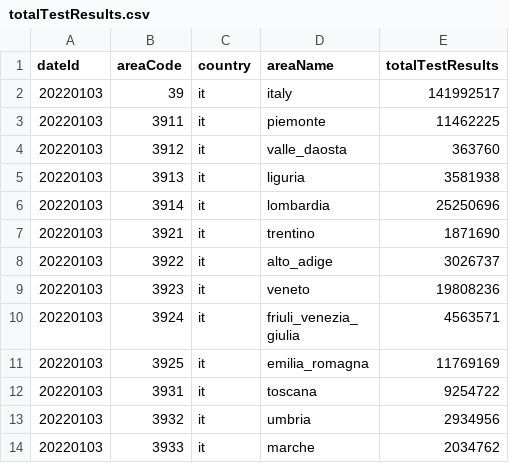
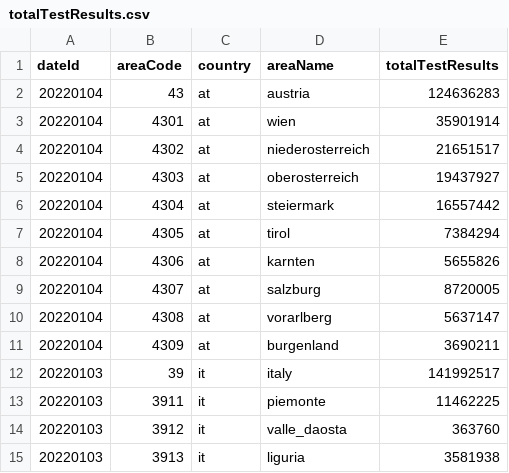
Before and after one commit to RegionMeter/RM_covid19, a CSV file: totalTestResults.csv, drawn as a sheet; only a part is shown; the shorter side is filled out with more unchanged rows.

```diff
--- a/totalTestResults.csv
+++ b/totalTestResults.csv
@@ -1,2 +1,12 @@
 dateId,areaCode,country,areaName,totalTestResults
+20220104,43,at,austria,124636283
+20220104,4301,at,wien,35901914
+20220104,4302,at,niederosterreich,21651517
+20220104,4303,at,oberosterreich,19437927
+20220104,4304,at,steiermark,16557442
+20220104,4305,at,tirol,7384294
+20220104,4306,at,karnten,5655826
+20220104,4307,at,salzburg,8720005
+20220104,4308,at,vorarlberg,5637147
+20220104,4309,at,burgenland,3690211
 20220103,39,it,italy,141992517
```
Also changed, not shown: 5 other files.
